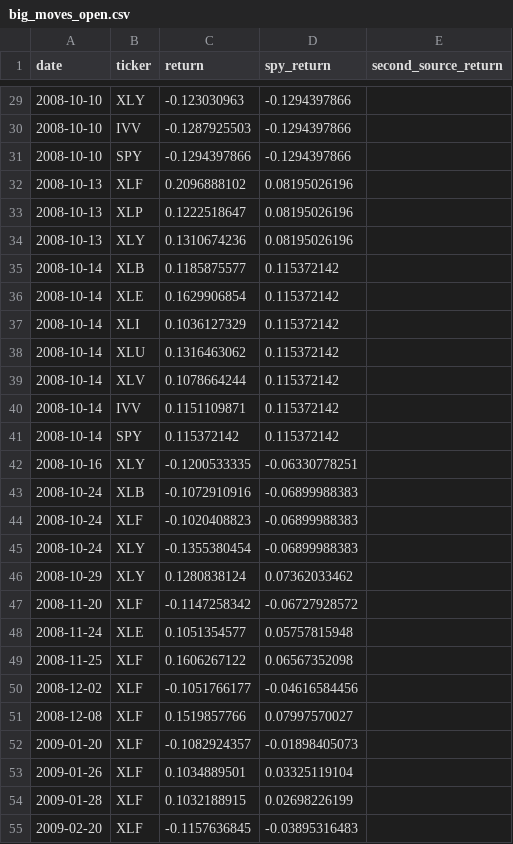
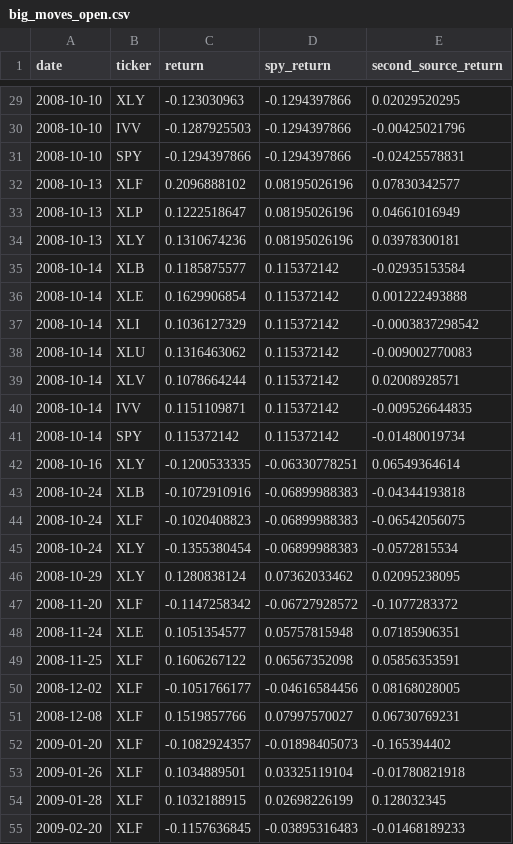
Before and after one commit to IIxoskeletonII/Data-Driven-Models-For-Investment-Project, a CSV file: data/qa/big_moves_open.csv, drawn as a sheet; only a part is shown, gaps mark what is left out; the diff covers the shown part only.

```diff
--- a/data/qa/big_moves_open.csv
+++ b/data/qa/big_moves_open.csv
@@ -29,27 +29,27 @@ date,ticker,return,spy_return,second_source_return
-2008-10-10,XLY,-0.123030963,-0.1294397866,
-2008-10-10,IVV,-0.1287925503,-0.1294397866,
-2008-10-10,SPY,-0.1294397866,-0.1294397866,
-2008-10-13,XLF,0.2096888102,0.08195026196,
-2008-10-13,XLP,0.1222518647,0.08195026196,
-2008-10-13,XLY,0.1310674236,0.08195026196,
-2008-10-14,XLB,0.1185875577,0.115372142,
-2008-10-14,XLE,0.1629906854,0.115372142,
-2008-10-14,XLI,0.1036127329,0.115372142,
-2008-10-14,XLU,0.1316463062,0.115372142,
-2008-10-14,XLV,0.1078664244,0.115372142,
-2008-10-14,IVV,0.1151109871,0.115372142,
-2008-10-14,SPY,0.115372142,0.115372142,
-2008-10-16,XLY,-0.1200533335,-0.06330778251,
-2008-10-24,XLB,-0.1072910916,-0.06899988383,
-2008-10-24,XLF,-0.1020408823,-0.06899988383,
-2008-10-24,XLY,-0.1355380454,-0.06899988383,
-2008-10-29,XLY,0.1280838124,0.07362033462,
-2008-11-20,XLF,-0.1147258342,-0.06727928572,
-2008-11-24,XLE,0.1051354577,0.05757815948,
-2008-11-25,XLF,0.1606267122,0.06567352098,
-2008-12-02,XLF,-0.1051766177,-0.04616584456,
-2008-12-08,XLF,0.1519857766,0.07997570027,
-2009-01-20,XLF,-0.1082924357,-0.01898405073,
-2009-01-26,XLF,0.1034889501,0.03325119104,
-2009-01-28,XLF,0.1032188915,0.02698226199,
-2009-02-20,XLF,-0.1157636845,-0.03895316483,
+2008-10-10,XLY,-0.123030963,-0.1294397866,0.02029520295
+2008-10-10,IVV,-0.1287925503,-0.1294397866,-0.00425021796
+2008-10-10,SPY,-0.1294397866,-0.1294397866,-0.02425578831
+2008-10-13,XLF,0.2096888102,0.08195026196,0.07830342577
+2008-10-13,XLP,0.1222518647,0.08195026196,0.04661016949
+2008-10-13,XLY,0.1310674236,0.08195026196,0.03978300181
+2008-10-14,XLB,0.1185875577,0.115372142,-0.02935153584
+2008-10-14,XLE,0.1629906854,0.115372142,0.001222493888
+2008-10-14,XLI,0.1036127329,0.115372142,-0.0003837298542
+2008-10-14,XLU,0.1316463062,0.115372142,-0.009002770083
+2008-10-14,XLV,0.1078664244,0.115372142,0.02008928571
+2008-10-14,IVV,0.1151109871,0.115372142,-0.009526644835
+2008-10-14,SPY,0.115372142,0.115372142,-0.01480019734
+2008-10-16,XLY,-0.1200533335,-0.06330778251,0.06549364614
+2008-10-24,XLB,-0.1072910916,-0.06899988383,-0.04344193818
+2008-10-24,XLF,-0.1020408823,-0.06899988383,-0.06542056075
+2008-10-24,XLY,-0.1355380454,-0.06899988383,-0.0572815534
+2008-10-29,XLY,0.1280838124,0.07362033462,0.02095238095
+2008-11-20,XLF,-0.1147258342,-0.06727928572,-0.1077283372
+2008-11-24,XLE,0.1051354577,0.05757815948,0.07185906351
+2008-11-25,XLF,0.1606267122,0.06567352098,0.05856353591
+2008-12-02,XLF,-0.1051766177,-0.04616584456,0.08168028005
+2008-12-08,XLF,0.1519857766,0.07997570027,0.06730769231
+2009-01-20,XLF,-0.1082924357,-0.01898405073,-0.165394402
+2009-01-26,XLF,0.1034889501,0.03325119104,-0.01780821918
+2009-01-28,XLF,0.1032188915,0.02698226199,0.128032345
+2009-02-20,XLF,-0.1157636845,-0.03895316483,-0.01468189233
```
Also changed, not shown: 46 edited cells elsewhere in this file, data/qa/big_moves_close.csv, data/qa/corporate_action_windows.csv, 5 other files.
